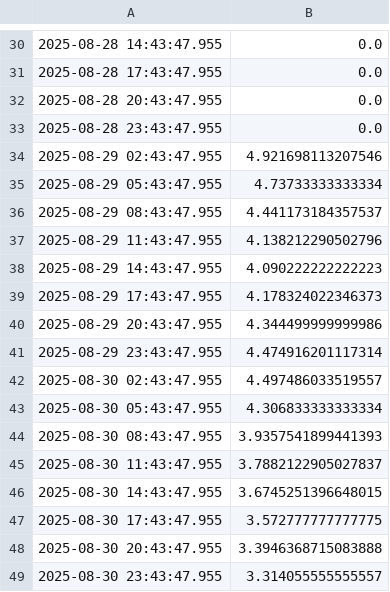
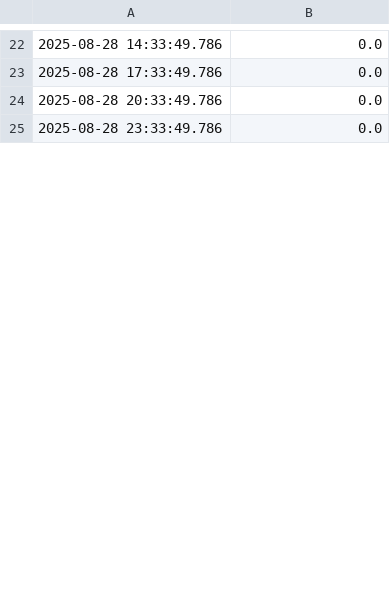
Before and after one commit to jwongcyy/iot-grafana, a CSV file: edenic_electrical_conductivity.csv, drawn as a sheet; only a part is shown, gaps mark what is left out; the diff covers the shown part only.

```diff
--- a/edenic_electrical_conductivity.csv
+++ b/edenic_electrical_conductivity.csv
@@ -30,20 +22,4 @@
-2025-08-28 14:43:47.955,0.0
-2025-08-28 17:43:47.955,0.0
-2025-08-28 20:43:47.955,0.0
-2025-08-28 23:43:47.955,0.0
-2025-08-29 02:43:47.955,4.921698113207546
-2025-08-29 05:43:47.955,4.73733333333334
-2025-08-29 08:43:47.955,4.441173184357537
-2025-08-29 11:43:47.955,4.138212290502796
-2025-08-29 14:43:47.955,4.090222222222223
-2025-08-29 17:43:47.955,4.178324022346373
-2025-08-29 20:43:47.955,4.344499999999986
-2025-08-29 23:43:47.955,4.474916201117314
-2025-08-30 02:43:47.955,4.497486033519557
-2025-08-30 05:43:47.955,4.306833333333334
-2025-08-30 08:43:47.955,3.9357541899441393
-2025-08-30 11:43:47.955,3.7882122905027837
-2025-08-30 14:43:47.955,3.6745251396648015
-2025-08-30 17:43:47.955,3.572777777777775
-2025-08-30 20:43:47.955,3.3946368715083888
-2025-08-30 23:43:47.955,3.314055555555557
+2025-08-28 14:33:49.786,0.0
+2025-08-28 17:33:49.786,0.0
+2025-08-28 20:33:49.786,0.0
+2025-08-28 23:33:49.786,0.0
```
Also changed, not shown: 35 added rows, 19 removed rows and 17 edited cells elsewhere in this file, edenic_ph.csv, edenic_temperature.csv.
